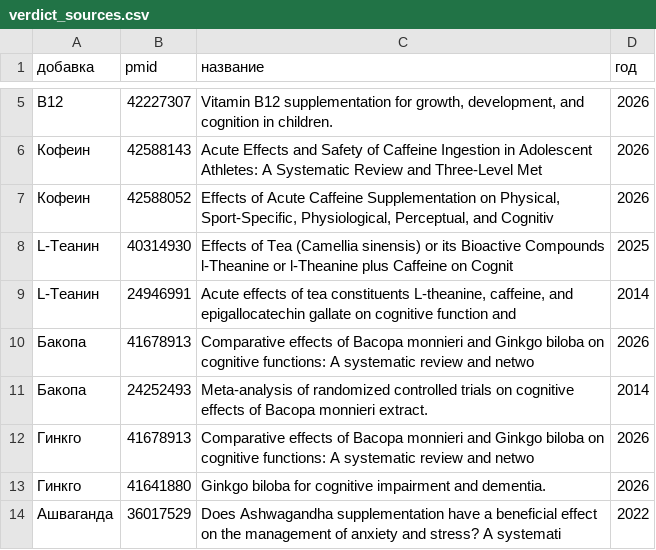
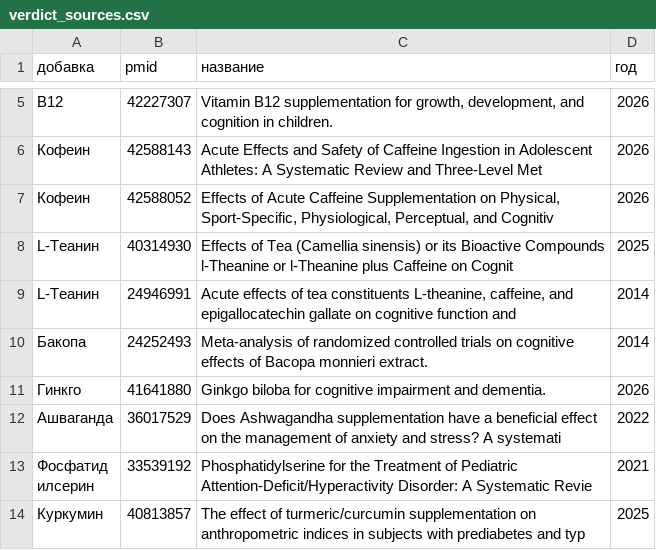
Before and after one commit to DeadSno/brain-25-evidence, a CSV file: data/processed/verdict_sources.csv, drawn as a sheet; only a part is shown, gaps mark what is left out; the shorter side is filled out with more unchanged rows; the diff names each change by its address in the sheet, - before the commit and + after, or states it on an @@ line.

```diff
--- a/data/processed/verdict_sources.csv
+++ b/data/processed/verdict_sources.csv
-row 10: Бакопа | 41678913 | Comparative effects of Bacopa monnieri and Ginkgo biloba on cognitive functions: A systematic review and netwo | 2026
-row 12: Гинкго | 41678913 | Comparative effects of Bacopa monnieri and Ginkgo biloba on cognitive functions: A systematic review and netwo | 2026
```
Also changed, not shown: data/processed/evidence_scored.csv, 2 other files.
